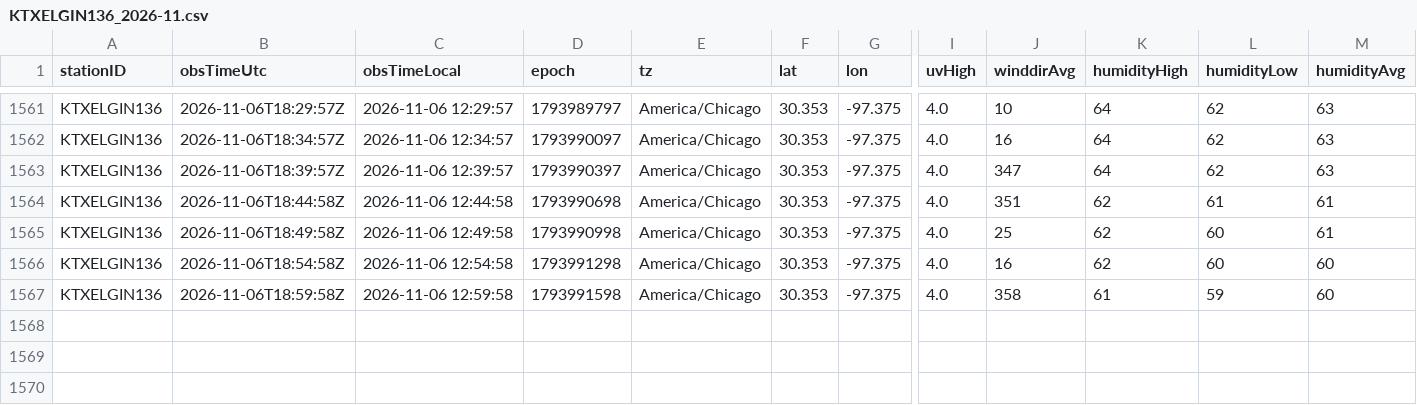
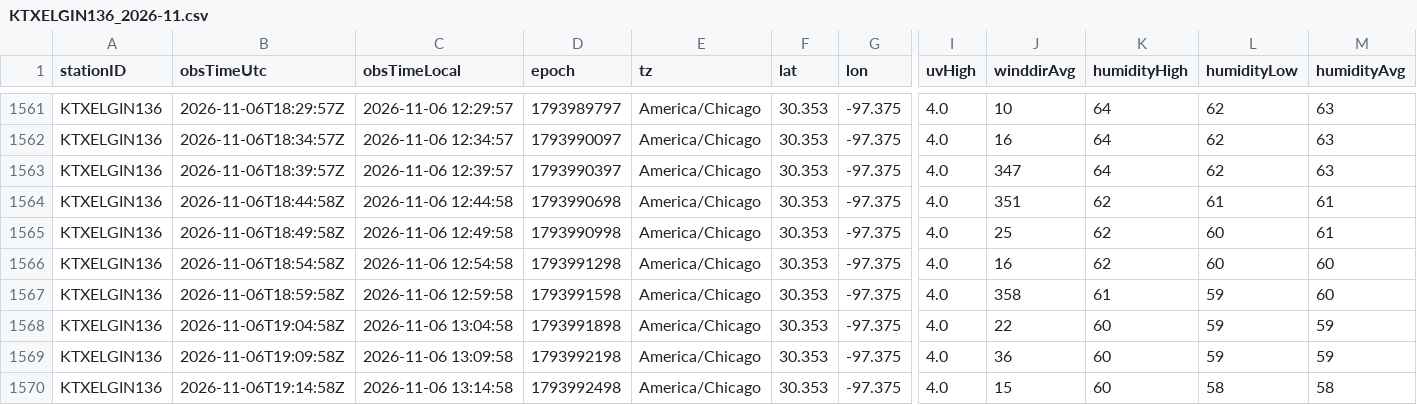
Before and after one commit to derrikidennis/scattered-showers, a CSV file: assets/readings/KTXELGIN136_2026-11.csv, drawn as a sheet; only a part is shown, gaps mark what is left out; rows hold the shown columns only; the diff names each change by its address in the sheet, - before the commit and + after, or states it on an @@ line.

```diff
--- a/assets/readings/KTXELGIN136_2026-11.csv
+++ b/assets/readings/KTXELGIN136_2026-11.csv
+row 1568: KTXELGIN136 | 2026-11-06T19:04:58Z | 2026-11-06 13:04:58 | 1793991898 | America/Chicago | 30.353 | -97.375 | 4.0 | 22 | 60 | 59 | 59
+row 1569: KTXELGIN136 | 2026-11-06T19:09:58Z | 2026-11-06 13:09:58 | 1793992198 | America/Chicago | 30.353 | -97.375 | 4.0 | 36 | 60 | 59 | 59
+row 1570: KTXELGIN136 | 2026-11-06T19:14:58Z | 2026-11-06 13:14:58 | 1793992498 | America/Chicago | 30.353 | -97.375 | 4.0 | 15 | 60 | 58 | 58
```
Also changed, not shown: assets/readings/IKINGS702_2026-11.csv, assets/readings/KINFORTW445_2026-11.csv, 3 other files.
